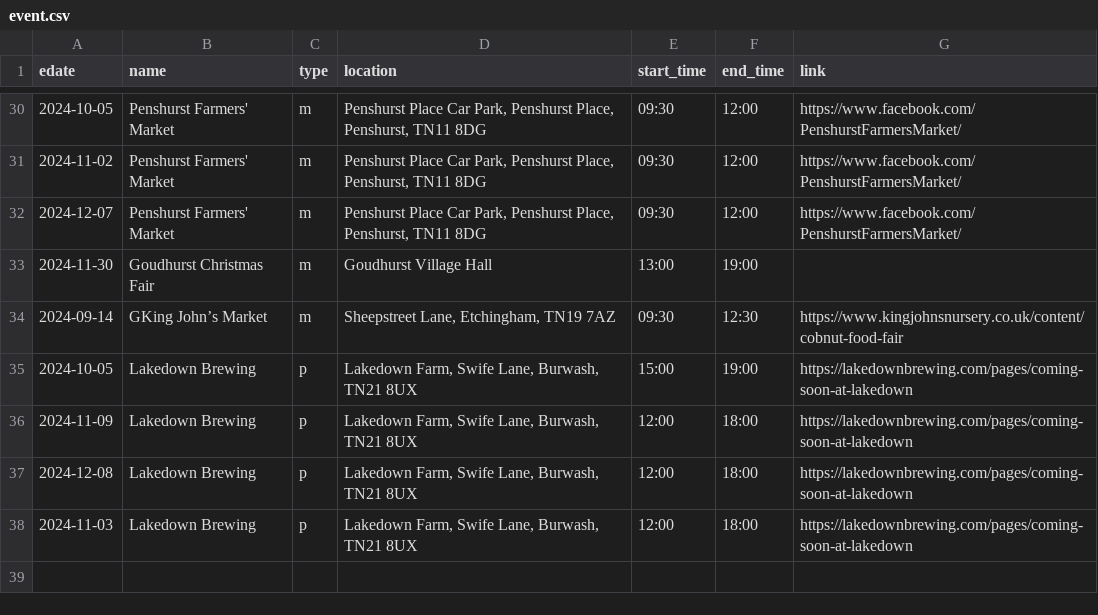
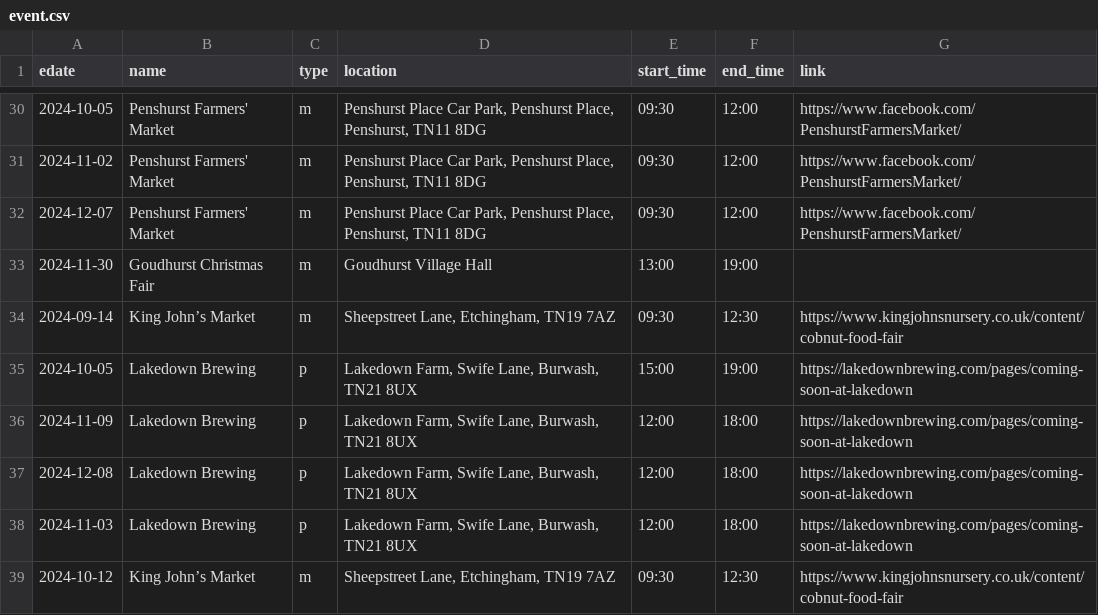
Before and after one commit to sela/amthuc-viet, a CSV file: _data/event.csv, drawn as a sheet; only a part is shown, gaps mark what is left out.

Commit message:
Update event.csv

```diff
--- a/_data/event.csv
+++ b/_data/event.csv
@@ -33,3 +33,3 @@ edate,name,type,location,start_time,end_time,link
 2024-11-30,"Goudhurst Christmas Fair",m,"Goudhurst Village Hall","13:00","19:00",""
-2024-09-14,"GKing John’s Market",m,"Sheepstreet Lane, Etchingham, TN19 7AZ","09:30","12:30","https://www.kingjohnsnursery.co.uk/content/cobnut-food-fair"
+2024-09-14,"King John’s Market",m,"Sheepstreet Lane, Etchingham, TN19 7AZ","09:30","12:30","https://www.kingjohnsnursery.co.uk/content/cobnut-food-fair"
 2024-10-05,"Lakedown Brewing",p,"Lakedown Farm, Swife Lane, Burwash, TN21 8UX","15:00","19:00","https://lakedownbrewing.com/pages/coming-soon-at-lakedown"
@@ -38 +38,2 @@ edate,name,type,location,start_time,end_time,link
 2024-11-03,"Lakedown Brewing",p,"Lakedown Farm, Swife Lane, Burwash, TN21 8UX","12:00","18:00","https://lakedownbrewing.com/pages/coming-soon-at-lakedown"
+2024-10-12,"King John’s Market",m,"Sheepstreet Lane, Etchingham, TN19 7AZ","09:30","12:30","https://www.kingjohnsnursery.co.uk/content/cobnut-food-fair"
```
